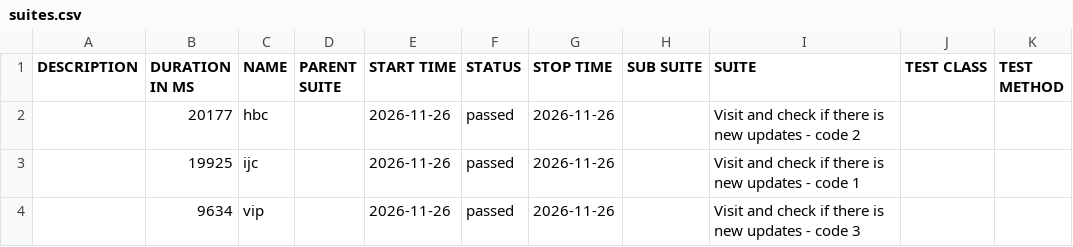
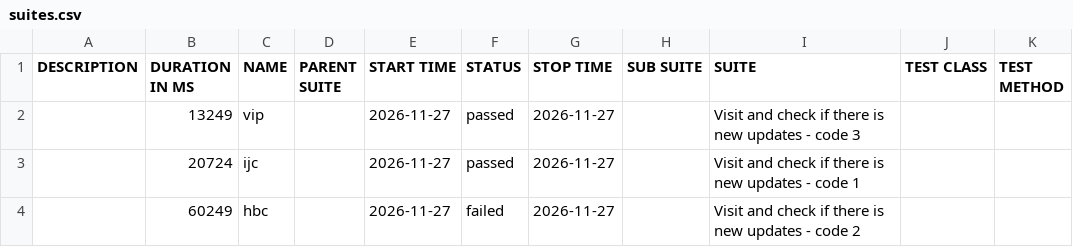
Before and after one commit to 11tdlong/repo11, a CSV file: tmp/allure-cypress/data/suites.csv, drawn as a sheet.

```diff
--- a/tmp/allure-cypress/data/suites.csv
+++ b/tmp/allure-cypress/data/suites.csv
@@ -1,4 +1,4 @@
 "DESCRIPTION","DURATION IN MS","NAME","PARENT SUITE","START TIME","STATUS","STOP TIME","SUB SUITE","SUITE","TEST CLASS","TEST METHOD"
-"","20177","hbc","","2026-11-26","passed","2026-11-26","","Visit and check if there is new updates - code 2","",""
-"","19925","ijc","","2026-11-26","passed","2026-11-26","","Visit and check if there is new updates - code 1","",""
-"","9634","vip","","2026-11-26","passed","2026-11-26","","Visit and check if there is new updates - code 3","",""
+"","13249","vip","","2026-11-27","passed","2026-11-27","","Visit and check if there is new updates - code 3","",""
+"","20724","ijc","","2026-11-27","passed","2026-11-27","","Visit and check if there is new updates - code 1","",""
+"","60249","hbc","","2026-11-27","failed","2026-11-27","","Visit and check if there is new updates - code 2","",""
```
Also changed, not shown: 29 other files.
